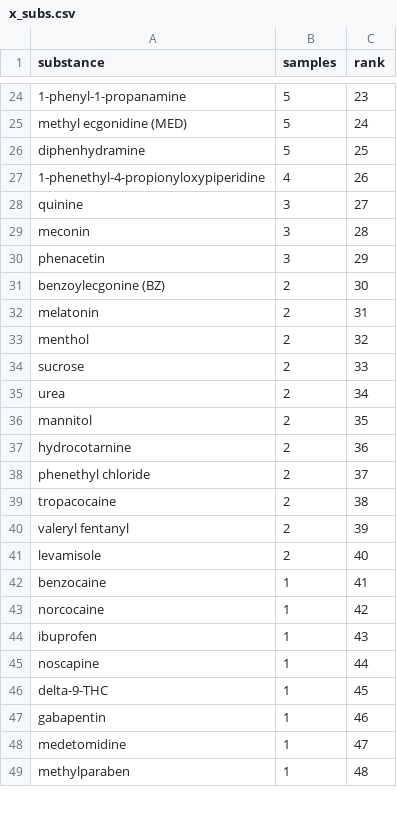
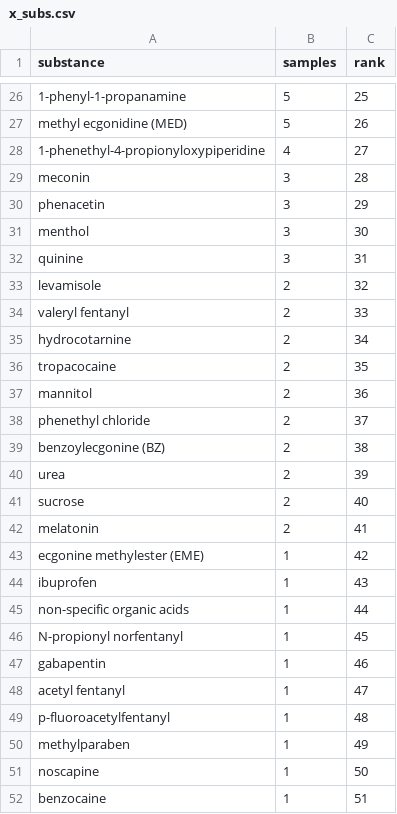
Before and after one commit to opioiddatalab/drugchecking, a CSV file: datasets/code/Streamlit/x_subs.csv, drawn as a sheet; only a part is shown, gaps mark what is left out; the diff covers the shown part only.

```diff
--- a/datasets/code/Streamlit/x_subs.csv
+++ b/datasets/code/Streamlit/x_subs.csv
@@ -24,26 +26,27 @@ substance,samples,rank
-"1-phenyl-1-propanamine",5,23
-"methyl ecgonidine (MED)",5,24
-"diphenhydramine",5,25
-"1-phenethyl-4-propionyloxypiperidine",4,26
-"quinine",3,27
+"1-phenyl-1-propanamine",5,25
+"methyl ecgonidine (MED)",5,26
+"1-phenethyl-4-propionyloxypiperidine",4,27
 "meconin",3,28
 "phenacetin",3,29
-"benzoylecgonine (BZ)",2,30
-"melatonin",2,31
-"menthol",2,32
-"sucrose",2,33
-"urea",2,34
-"mannitol",2,35
-"hydrocotarnine",2,36
+"menthol",3,30
+"quinine",3,31
+"levamisole",2,32
+"valeryl fentanyl",2,33
+"hydrocotarnine",2,34
+"tropacocaine",2,35
+"mannitol",2,36
 "phenethyl chloride",2,37
-"tropacocaine",2,38
-"valeryl fentanyl",2,39
-"levamisole",2,40
-"benzocaine",1,41
-"norcocaine",1,42
+"benzoylecgonine (BZ)",2,38
+"urea",2,39
+"sucrose",2,40
+"melatonin",2,41
+"ecgonine methylester (EME)",1,42
 "ibuprofen",1,43
-"noscapine",1,44
-"delta-9-THC",1,45
+"non-specific organic acids",1,44
+"N-propionyl norfentanyl",1,45
 "gabapentin",1,46
-"medetomidine",1,47
-"methylparaben",1,48
+"acetyl fentanyl",1,47
+"p-fluoroacetylfentanyl",1,48
+"methylparaben",1,49
+"noscapine",1,50
+"benzocaine",1,51
```
Also changed, not shown: 6 added rows, 6 removed rows and 31 edited cells elsewhere in this file, 6 other files.
